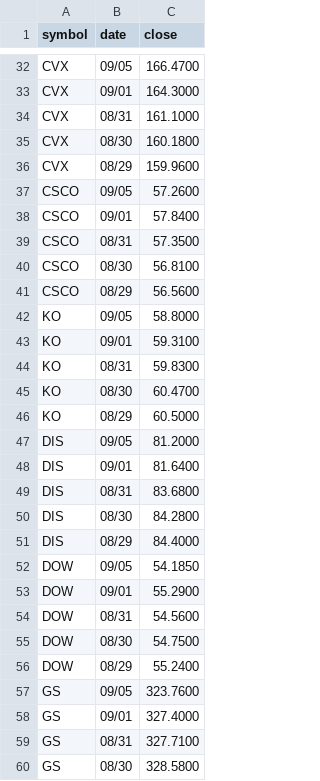
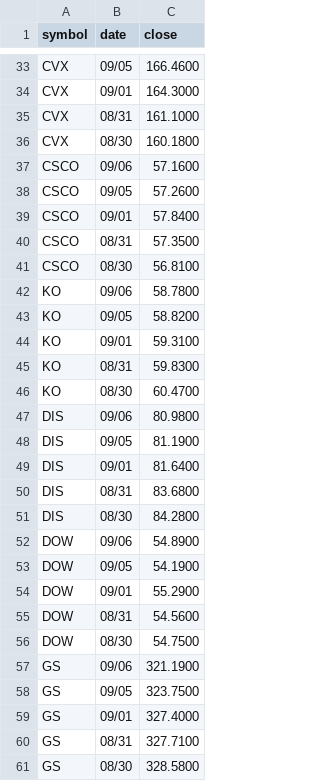
Before and after one commit to edoconnor/pierpoint, a CSV file: dow.csv, drawn as a sheet; only a part is shown, gaps mark what is left out; removed rows and columns are numbered as before the commit, all else as after; the diff covers the shown part only; the diff names each change by its address in the sheet, - before the commit and + after, or states it on an @@ line.

```diff
--- a/dow.csv
+++ b/dow.csv
-C33 (close): 166.4700
+C33 (close): 166.4600
-row 36: CVX | 08/29 | 159.9600
+row 37: CSCO | 09/06 | 57.1600
-row 41: CSCO | 08/29 | 56.5600
+row 42: KO | 09/06 | 58.7800
-C43 (close): 58.8000
+C43 (close): 58.8200
-row 46: KO | 08/29 | 60.5000
+row 47: DIS | 09/06 | 80.9800
-C48 (close): 81.2000
+C48 (close): 81.1900
-row 51: DIS | 08/29 | 84.4000
+row 52: DOW | 09/06 | 54.8900
-C53 (close): 54.1850
+C53 (close): 54.1900
-row 56: DOW | 08/29 | 55.2400
+row 57: GS | 09/06 | 321.1900
-C58 (close): 323.7600
+C58 (close): 323.7500
```
Also changed, not shown: 25 added rows, 25 removed rows and 13 edited cells elsewhere in this file, 1 other file.
